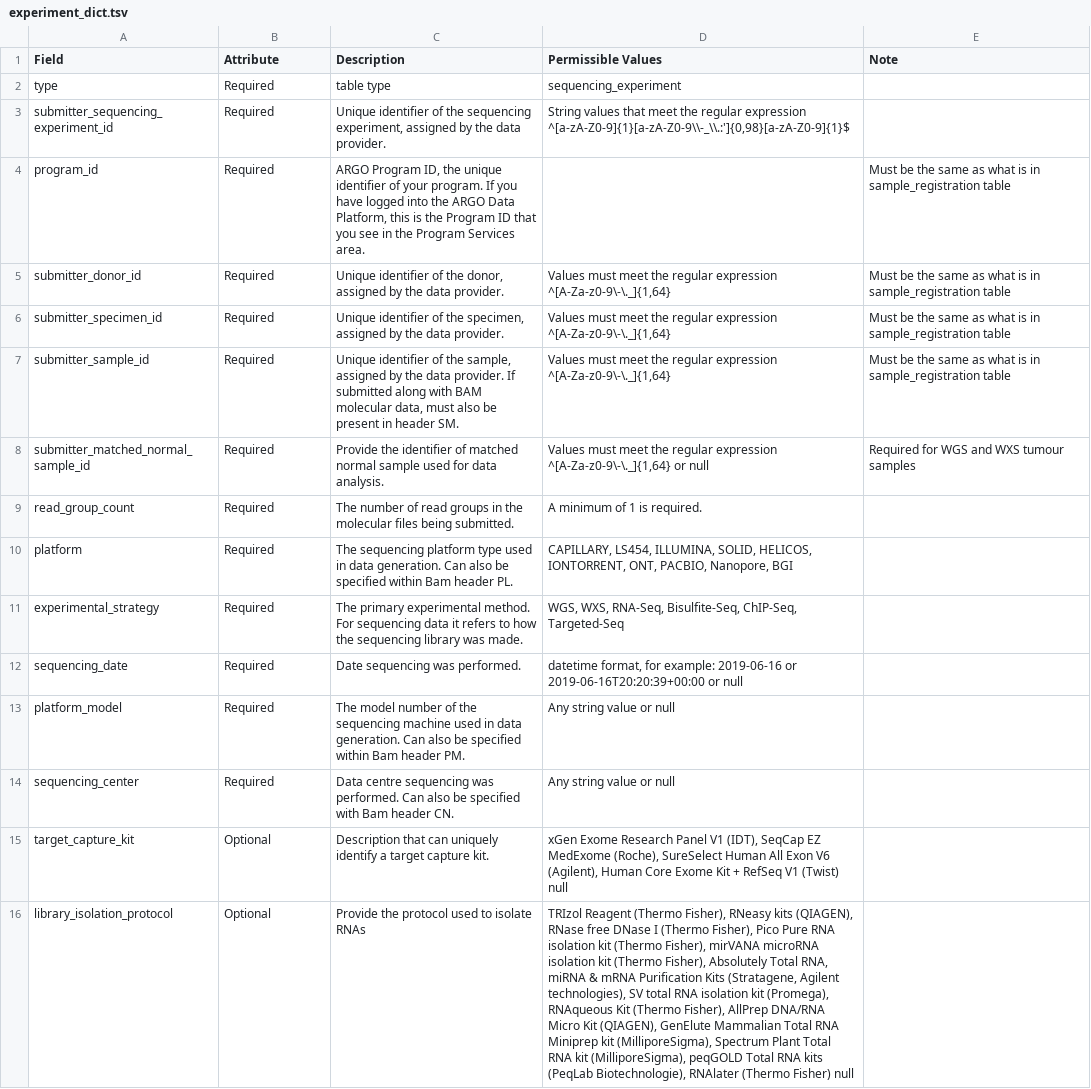
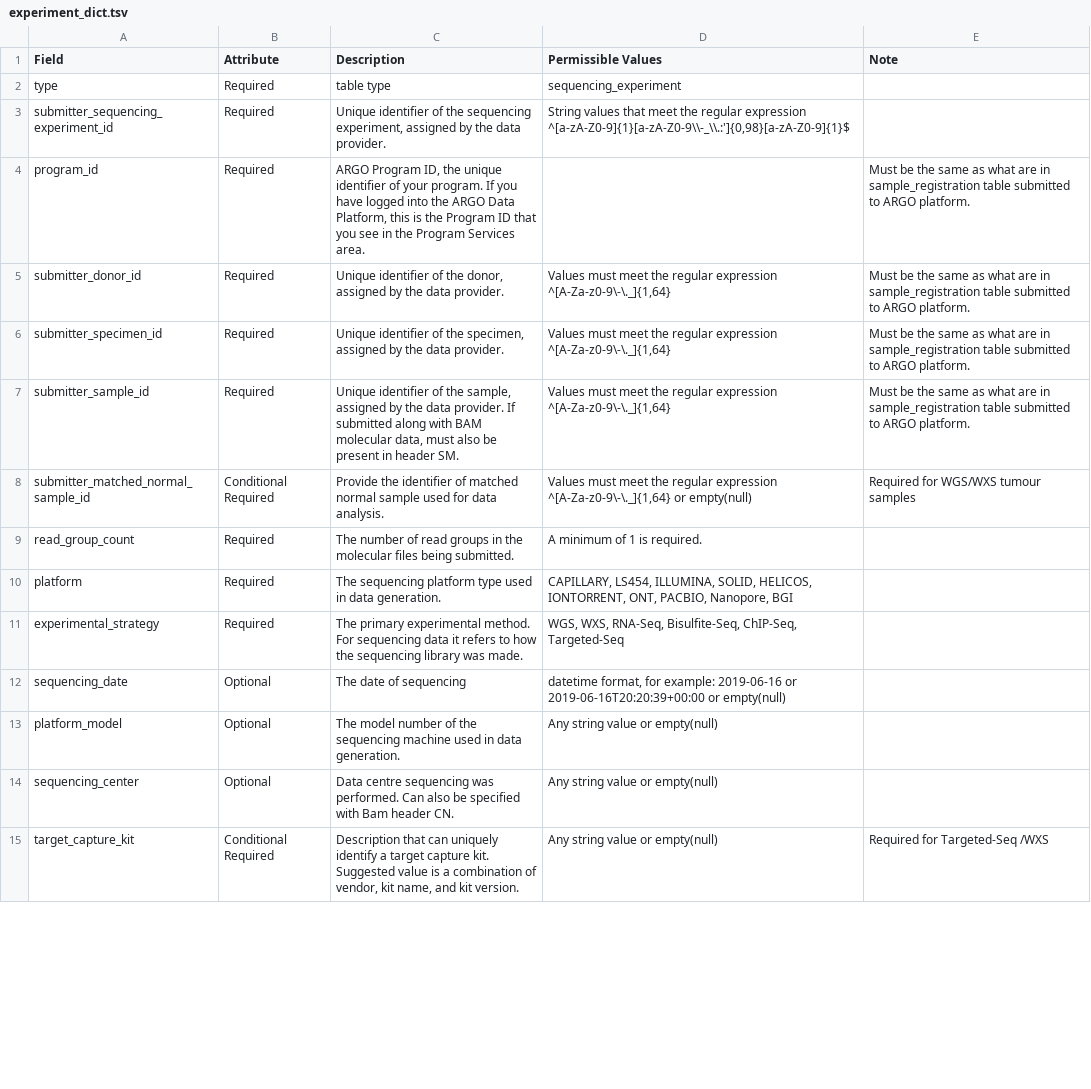
Before and after one commit to icgc-argo/argo-data-submission, a TSV file: metadata_dictionary/experiment_dict.tsv, drawn as a sheet; only a part is shown; removed rows and columns are numbered as before the commit, all else as after; the diff covers the shown part only; the diff names each change by its address in the sheet, - before the commit and + after, or states it on an @@ line.

Commit message:
update dict and template

```diff
--- a/metadata_dictionary/experiment_dict.tsv
+++ b/metadata_dictionary/experiment_dict.tsv
-E4:E7 (Note): …as what is in sample_registration table
+E4:E7 (Note): …as what are in sample_registration table submitted to ARGO platform.
-B8 (Attribute): Required
+B8 (Attribute): Conditional Required
-D8 (Permissible Values): …^[A-Za-z0-9\-\._]{1,64} or null
+D8 (Permissible Values): …^[A-Za-z0-9\-\._]{1,64} or empty(null)
-E8 (Note): Required for WGS and WXS tumour samples
+E8 (Note): Required for WGS/WXS tumour samples
-C10 (Description): …data generation. Can also be specified within Bam header PL.
+C10 (Description): …data generation.
-B12:B14 (Attribute): Required
+B12:B14 (Attribute): Optional
-C12 (Description): Date sequencing was performed.
+C12 (Description): The date of sequencing
-D12 (Permissible Values): …2019-06-16T20:20:39+00:00 or null
+D12 (Permissible Values): …2019-06-16T20:20:39+00:00 or empty(null)
-C13 (Description): …data generation. Can also be specified within Bam header PM.
+C13 (Description): …data generation.
-D13:D14 (Permissible Values): Any string value or null
+D13:D14 (Permissible Values): Any string value or empty(null)
-B15 (Attribute): Optional
+B15 (Attribute): Conditional Required
-C15 (Description): …capture kit.
+C15 (Description): …capture kit. Suggested value is a combination of vendor, kit name, and kit version.
-D15 (Permissible Values): xGen Exome Research Panel V1 (IDT), SeqCap EZ MedExome (Roche), SureSelect Human All Exon V6 (Agilent), Human Core Exome Kit + RefSeq V1 (Twist) null
+D15 (Permissible Values): Any string value or empty(null)
-E15 (Note): (empty)
+E15 (Note): Required for Targeted-Seq /WXS
-row 16: library_isolation_protocol | Optional | Provide the protocol used to isolate RNAs | TRIzol Reagent (Thermo Fisher), RNeasy kits (QIAGEN), RNase free DNase I (Thermo Fisher), Pico Pure RNA isolation kit (Thermo Fisher), mirVANA microRNA isolation kit (Thermo Fisher), Absolutely Total RNA, miRNA & mRNA Purification Kits (Stratagene, Agilent technologies), SV total RNA isolation kit (Promega), RNAqueous Kit (Thermo Fisher), AllPrep DNA/RNA Micro Kit (QIAGEN), GenElute Mammalian Total RNA Miniprep kit (MilliporeSigma), Spectrum Plant Total RNA kit (MilliporeSigma), peqGOLD Total RNA kits (PeqLab Biotechnologie), RNAlater (Thermo Fisher) null
```
Also changed, not shown: 6 added rows, 3 removed rows and 9 edited cells elsewhere in this file, metadata_dictionary/files_dict.tsv, metadata_dictionary/read_groups_dict.tsv, 3 other files.
